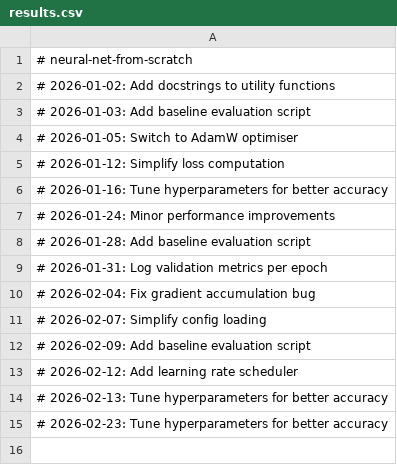
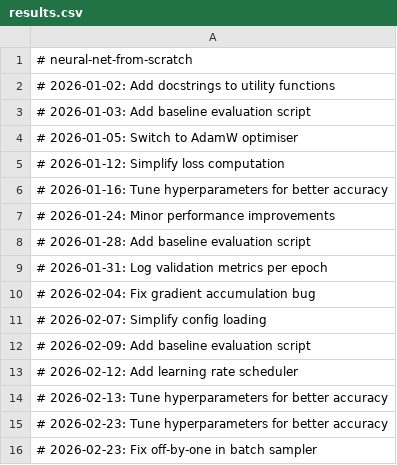
Before and after one commit to igormadson05031996-cloud/neural-net-from-scratch, a CSV file: results.csv, drawn as a sheet; the diff names each change by its address in the sheet, - before the commit and + after, or states it on an @@ line.

```diff
--- a/results.csv
+++ b/results.csv
+row 16: # 2026-02-23: Fix off-by-one in batch sampler
```
